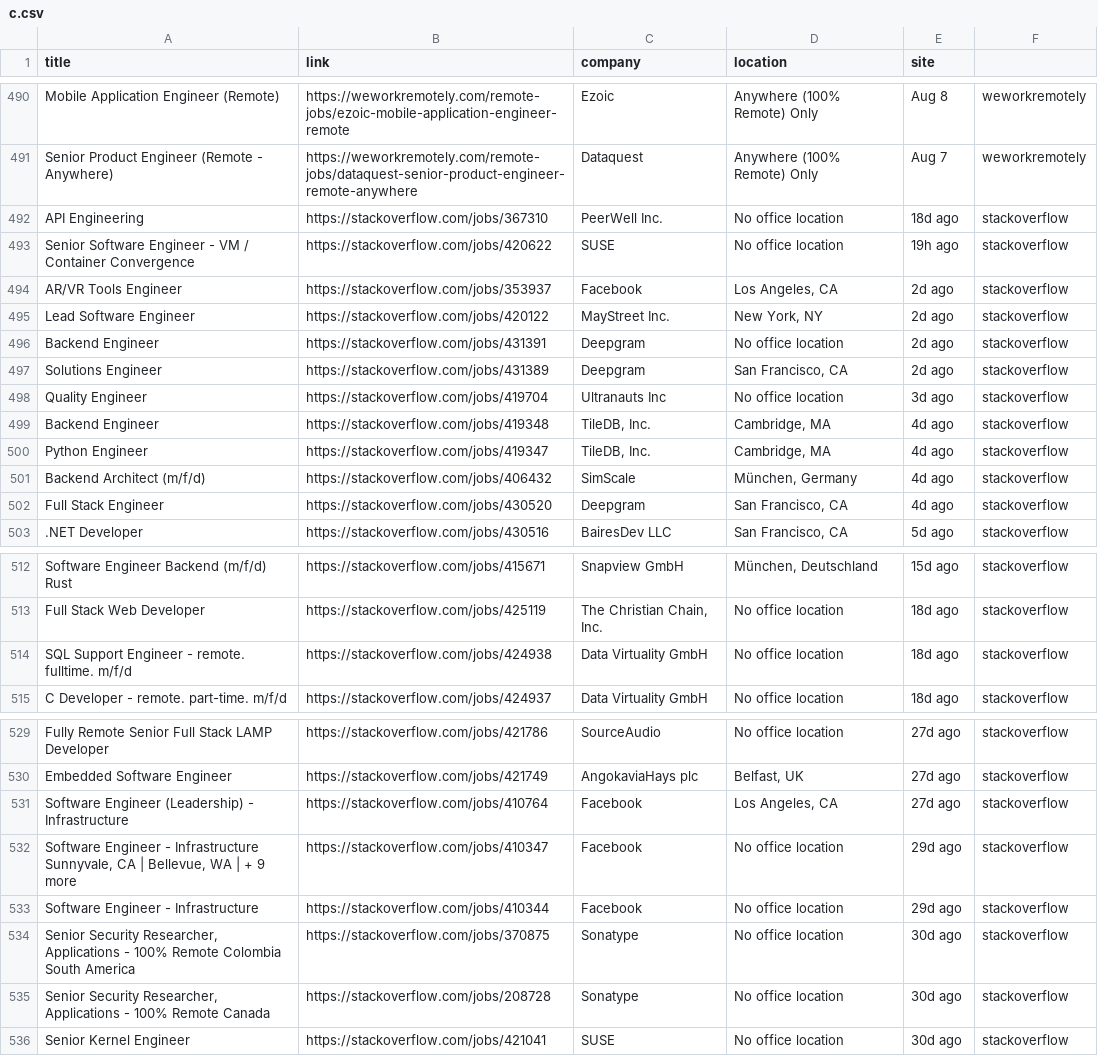
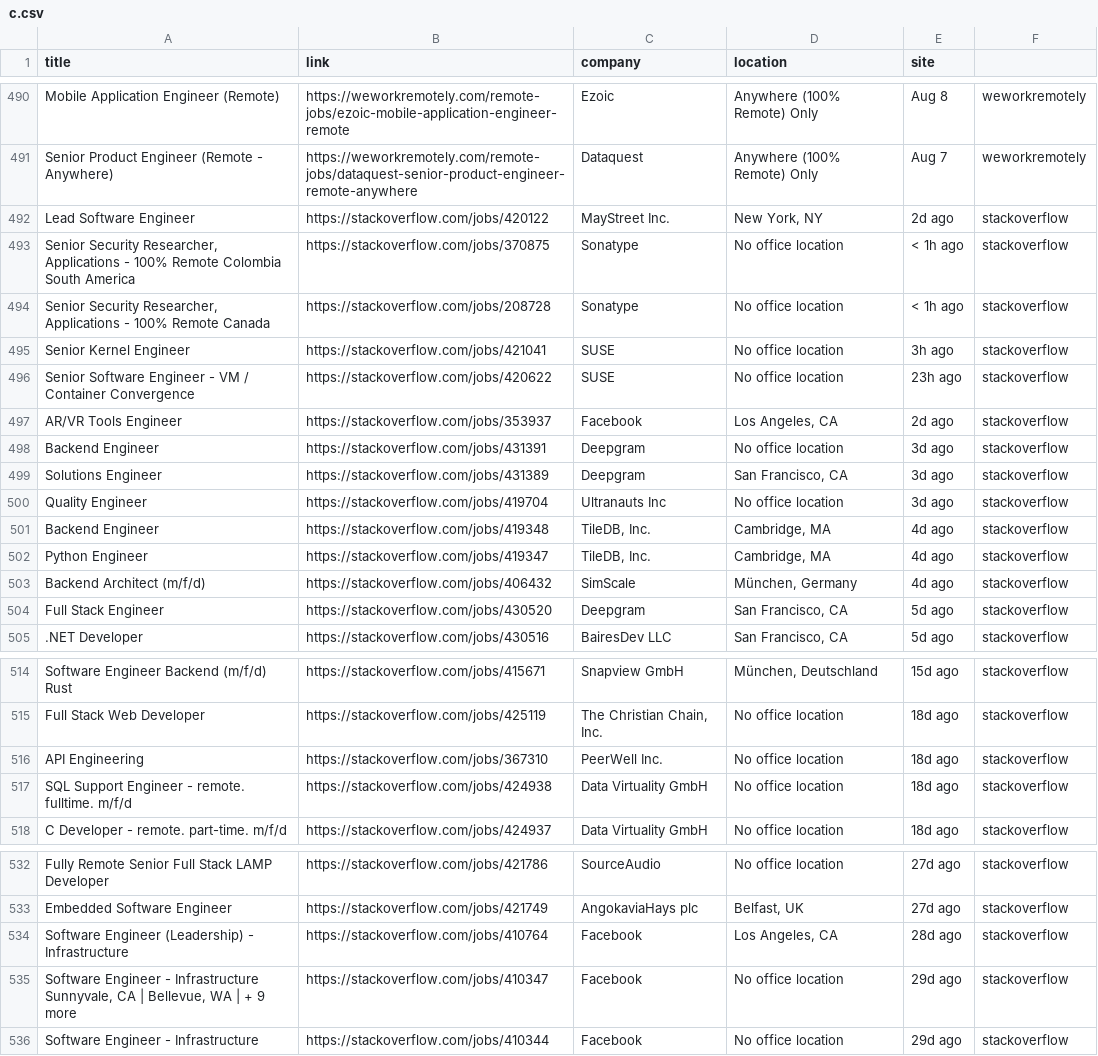
Before and after one commit to intae92/WebScraper, a CSV file: jobs/c.csv, drawn as a sheet; only a part is shown, gaps mark what is left out; the diff covers the shown part only.

```diff
--- a/jobs/c.csv
+++ b/jobs/c.csv
@@ -491,8 +491,10 @@ Mobile Application Engineer (Remote),https://weworkremotely.com/remote-jobs/ezoi
 Senior Product Engineer (Remote - Anywhere),https://weworkremotely.com/remote-jobs/dataquest-senior-product-engineer-remote-anywhere,Dataquest ,Anywhere (100% Remote) Only,Aug 7,weworkremotely
-API Engineering,https://stackoverflow.com/jobs/367310,PeerWell Inc.,No office location,18d ago,stackoverflow
-Senior Software Engineer - VM / Container Convergence,https://stackoverflow.com/jobs/420622,SUSE,No office location,19h ago,stackoverflow
+Lead Software Engineer,https://stackoverflow.com/jobs/420122,MayStreet Inc.,"New York, NY",2d ago,stackoverflow
+"Senior Security Researcher, Applications - 100% Remote Colombia South America",https://stackoverflow.com/jobs/370875,Sonatype,No office location,< 1h ago,stackoverflow
+"Senior Security Researcher, Applications - 100% Remote Canada",https://stackoverflow.com/jobs/208728,Sonatype,No office location,< 1h ago,stackoverflow
+Senior Kernel Engineer,https://stackoverflow.com/jobs/421041,SUSE,No office location,3h ago,stackoverflow
+Senior Software Engineer - VM / Container Convergence,https://stackoverflow.com/jobs/420622,SUSE,No office location,23h ago,stackoverflow
 AR/VR Tools Engineer,https://stackoverflow.com/jobs/353937,Facebook,"Los Angeles, CA",2d ago,stackoverflow
-Lead Software Engineer,https://stackoverflow.com/jobs/420122,MayStreet Inc.,"New York, NY",2d ago,stackoverflow
-Backend Engineer,https://stackoverflow.com/jobs/431391,Deepgram,No office location,2d ago,stackoverflow
-Solutions Engineer,https://stackoverflow.com/jobs/431389,Deepgram,"San Francisco, CA",2d ago,stackoverflow
+Backend Engineer,https://stackoverflow.com/jobs/431391,Deepgram,No office location,3d ago,stackoverflow
+Solutions Engineer,https://stackoverflow.com/jobs/431389,Deepgram,"San Francisco, CA",3d ago,stackoverflow
 Quality Engineer,https://stackoverflow.com/jobs/419704,Ultranauts Inc,No office location,3d ago,stackoverflow
@@ -501,3 +503,3 @@ Python Engineer,https://stackoverflow.com/jobs/419347,"TileDB, Inc.","Cambridge,
 Backend Architect (m/f/d),https://stackoverflow.com/jobs/406432,SimScale,"München, Germany",4d ago,stackoverflow
-Full Stack Engineer,https://stackoverflow.com/jobs/430520,Deepgram,"San Francisco, CA",4d ago,stackoverflow
+Full Stack Engineer,https://stackoverflow.com/jobs/430520,Deepgram,"San Francisco, CA",5d ago,stackoverflow
 .NET Developer,https://stackoverflow.com/jobs/430516,BairesDev LLC,"San Francisco, CA",5d ago,stackoverflow
@@ -513,2 +515,3 @@ Software Engineer Backend (m/f/d) Rust,https://stackoverflow.com/jobs/415671,Sna
 Full Stack Web Developer,https://stackoverflow.com/jobs/425119,"The Christian Chain, Inc.",No office location,18d ago,stackoverflow
+API Engineering,https://stackoverflow.com/jobs/367310,PeerWell Inc.,No office location,18d ago,stackoverflow
 SQL Support Engineer - remote. fulltime.  m/f/d,https://stackoverflow.com/jobs/424938,Data Virtuality GmbH,No office location,18d ago,stackoverflow
@@ -530,7 +533,4 @@ Fully Remote Senior Full Stack LAMP Developer,https://stackoverflow.com/jobs/421
 Embedded Software Engineer,https://stackoverflow.com/jobs/421749,AngokaviaHays plc,"Belfast, UK",27d ago,stackoverflow
-Software Engineer (Leadership) - Infrastructure,https://stackoverflow.com/jobs/410764,Facebook,"Los Angeles, CA",27d ago,stackoverflow
+Software Engineer (Leadership) - Infrastructure,https://stackoverflow.com/jobs/410764,Facebook,"Los Angeles, CA",28d ago,stackoverflow
 "Software Engineer - Infrastructure Sunnyvale, CA | Bellevue, WA | + 9 more",https://stackoverflow.com/jobs/410347,Facebook,No office location,29d ago,stackoverflow
 Software Engineer - Infrastructure,https://stackoverflow.com/jobs/410344,Facebook,No office location,29d ago,stackoverflow
-"Senior Security Researcher, Applications - 100% Remote Colombia South America",https://stackoverflow.com/jobs/370875,Sonatype,No office location,30d ago,stackoverflow
-"Senior Security Researcher, Applications - 100% Remote Canada",https://stackoverflow.com/jobs/208728,Sonatype,No office location,30d ago,stackoverflow
-Senior Kernel Engineer,https://stackoverflow.com/jobs/421041,SUSE,No office location,30d ago,stackoverflow
```
Also changed, not shown: 6 edited cells elsewhere in this file, 1 other file.
